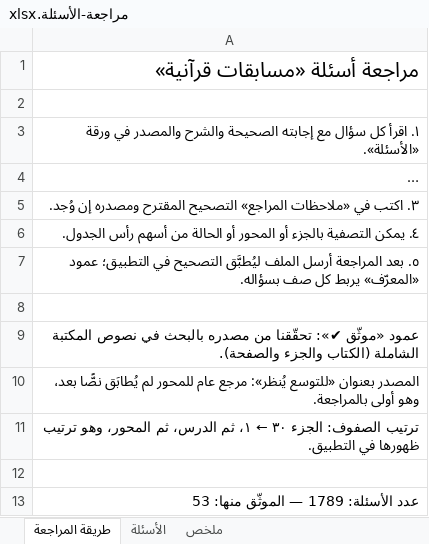
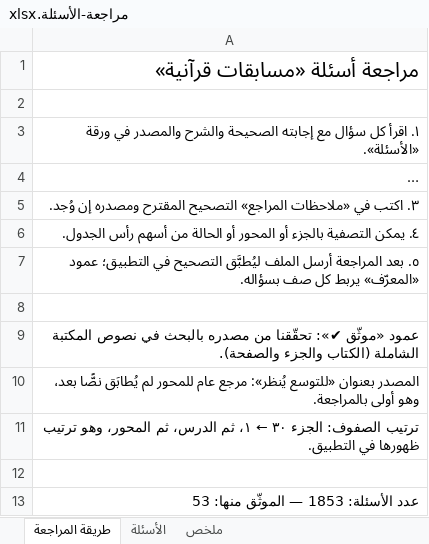
Before and after one commit to hishamzahrani/Hisham, an Excel workbook: review/مراجعة-الأسئلة.xlsx, sheet طريقة المراجعة, drawn as a sheet; long unchanged cells end in …; values as stored, in another font and other column widths than the file's, no borders; the diff names each change by its address in the sheet, - before the commit and + after, or states it on an @@ line.

```diff
--- a/review/مراجعة-الأسئلة.xlsx (sheet طريقة المراجعة)
+++ b/review/مراجعة-الأسئلة.xlsx (sheet طريقة المراجعة)
-A13: عدد الأسئلة: 1789 — الموثّق منها: 53
+A13: عدد الأسئلة: 1853 — الموثّق منها: 53
```
Also changed, not shown: sheet الأسئلة, sheet ملخص, review/الأسئلة-حسب-المحور.xlsx, 10 other files.
